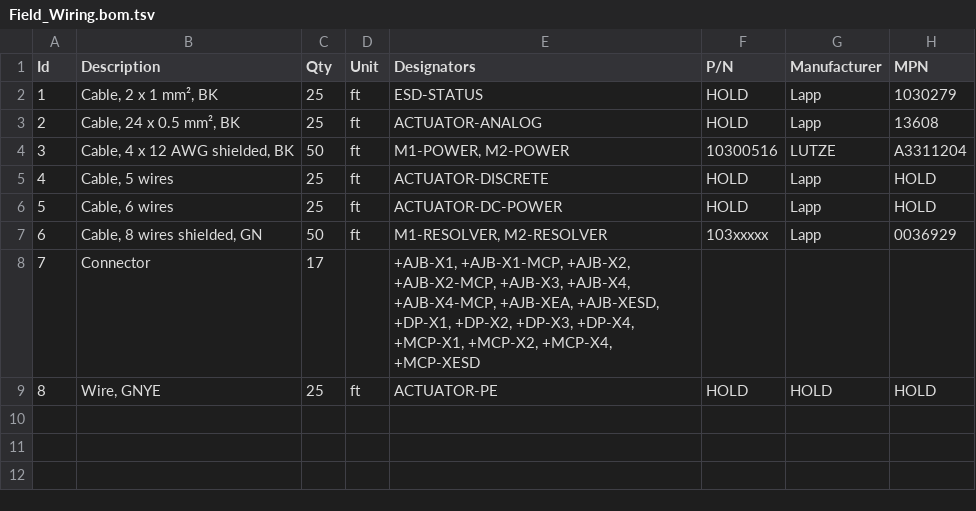
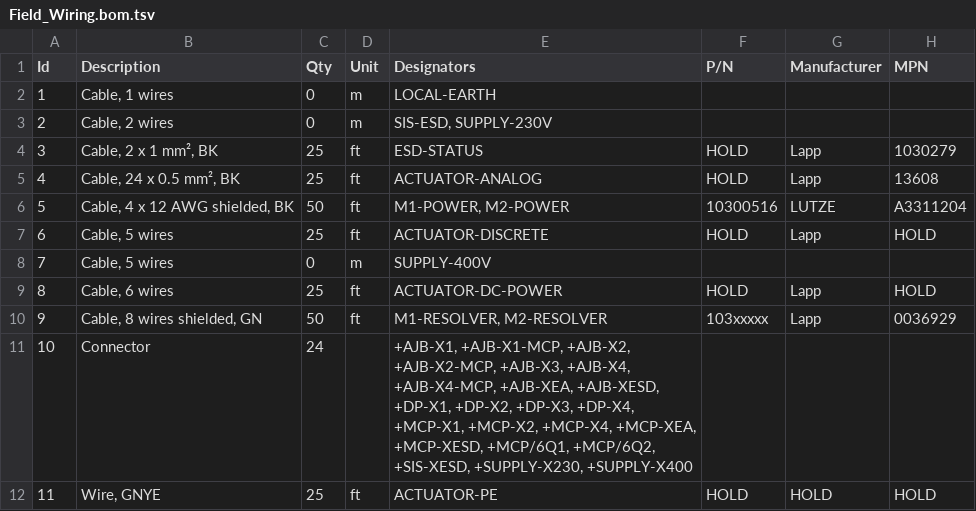
Before and after one commit to davidjagoe/WireViz, a TSV file: examples/inner_shield_branch/Field_Wiring.bom.tsv, drawn as a sheet; addresses are those after the commit; the diff names each change by its address in the sheet, - before the commit and + after, or states it on an @@ line.

```diff
--- a/examples/inner_shield_branch/Field_Wiring.bom.tsv
+++ b/examples/inner_shield_branch/Field_Wiring.bom.tsv
+row 2: 1 | Cable, 1 wires | 0 | m | LOCAL-EARTH
+row 3: 2 | Cable, 2 wires | 0 | m | SIS-ESD, SUPPLY-230V
@@ column A (Id) renumbered from row 4 down @@
+row 8: 7 | Cable, 5 wires | 0 | m | SUPPLY-400V
-C11 (Qty): 17
+C11 (Qty): 24
-E11 (Designators): …+MCP-X2, +MCP-X4, +MCP-XESD
+E11 (Designators): …+MCP-X2, +MCP-X4, +MCP-XEA, +MCP-XESD, +MCP/6Q1, +MCP/6Q2, +SIS-XESD, +SUPPLY-X230, +SUPPLY-X400
```
Also changed, not shown: 7 other files.
